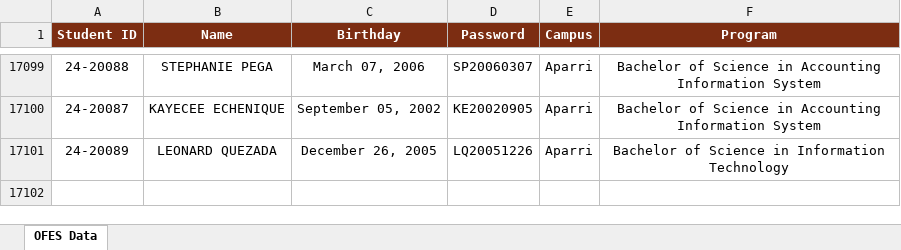
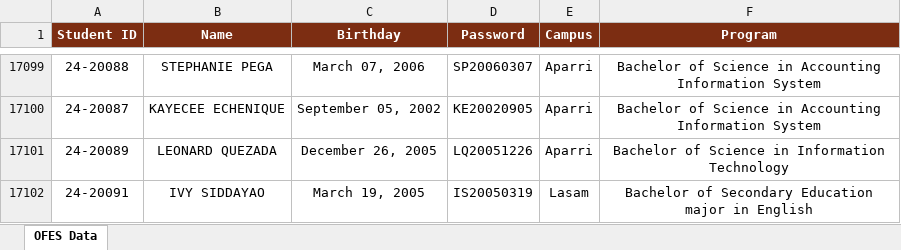
Before and after one commit to ricfx861-sys/fdcv-g-vdsfvg, an Excel workbook: ofes_data.xlsx, sheet OFES Data, drawn as a sheet; only a part is shown, gaps mark what is left out; values as stored, in another font and other column widths than the file's, no borders; the diff names each change by its address in the sheet, - before the commit and + after, or states it on an @@ line.

```diff
--- a/ofes_data.xlsx (sheet OFES Data)
+++ b/ofes_data.xlsx (sheet OFES Data)
+row 17102: 24-20091 | IVY SIDDAYAO | March 19, 2005 | IS20050319 | Lasam | Bachelor of Secondary Education major in English
```
Also changed, not shown: 1 other file.
